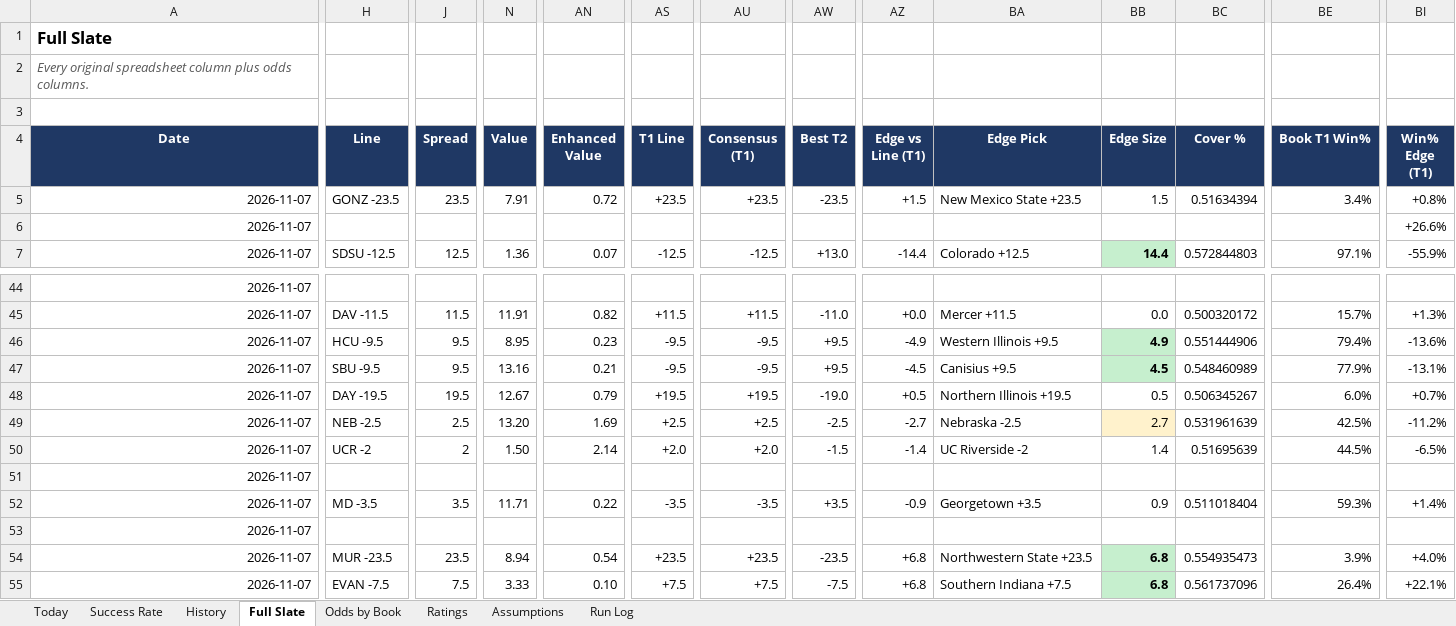
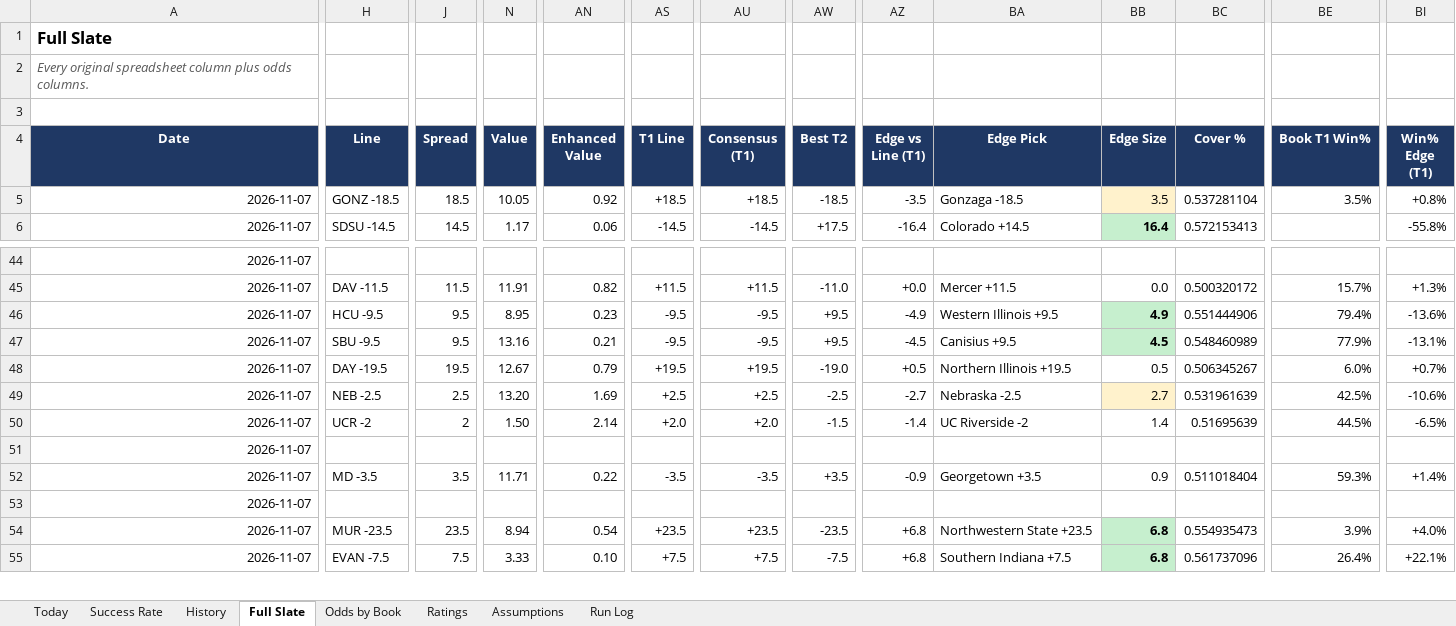
Before and after one commit to coltenmorris/ncaam-model, an Excel workbook: docs/NCAAM_Dashboard.xlsx, sheet Full Slate, drawn as a sheet; only a part is shown, gaps mark what is left out; values as stored, in another font and other column widths than the file's, no borders; removed rows and columns are numbered as before the commit, all else as after; rows hold the shown columns only; the diff covers the shown part only; the diff names each change by its address in the sheet, - before the commit and + after, or states it on an @@ line.

```diff
--- a/docs/NCAAM_Dashboard.xlsx (sheet Full Slate)
+++ b/docs/NCAAM_Dashboard.xlsx (sheet Full Slate)
-H5 (Line): GONZ -23.5
+H5 (Line): GONZ -18.5
-J5 (Spread): 23.5
+J5 (Spread): 18.5
-N5 (Value): 7.91
+N5 (Value): 10.05
-AN5 (Enhanced Value): 0.72
+AN5 (Enhanced Value): 0.92
-AS5 (T1 Line): +23.5
+AS5 (T1 Line): +18.5
-AU5 (Consensus (T1)): +23.5
+AU5 (Consensus (T1)): +18.5
-AW5 (Best T2): -23.5
+AW5 (Best T2): -18.5
-AZ5 (Edge vs Line (T1)): +1.5
+AZ5 (Edge vs Line (T1)): -3.5
-BA5 (Edge Pick): New Mexico State +23.5
+BA5 (Edge Pick): Gonzaga -18.5
-BB5 (Edge Size): 1.5
+BB5 (Edge Size): 3.5
-BB5 fill: none
+BB5 fill: #FFF2CC
-BC5 (Cover %): 0.51634394
+BC5 (Cover %): 0.537281104
-BE5 (Book T1 Win%): 3.4%
+BE5 (Book T1 Win%): 3.5%
-row 6: 2026-11-07 |  |  |  |  |  |  |  |  |  |  |  |  | +26.6%
-H6 (Line): SDSU -12.5
+H6 (Line): SDSU -14.5
-J6 (Spread): 12.5
+J6 (Spread): 14.5
-N6 (Value): 1.36
+N6 (Value): 1.17
-AN6 (Enhanced Value): 0.07
+AN6 (Enhanced Value): 0.06
-AS6 (T1 Line): -12.5
+AS6 (T1 Line): -14.5
-AU6 (Consensus (T1)): -12.5
+AU6 (Consensus (T1)): -14.5
-AW6 (Best T2): +13.0
+AW6 (Best T2): +17.5
-AZ6 (Edge vs Line (T1)): -14.4
+AZ6 (Edge vs Line (T1)): -16.4
-BA6 (Edge Pick): Colorado +12.5
+BA6 (Edge Pick): Colorado +14.5
-BB6 (Edge Size): 14.4
+BB6 (Edge Size): 16.4
-BC6 (Cover %): 0.572844803
+BC6 (Cover %): 0.572153413
-BE6 (Book T1 Win%): 97.1%
+BE6 (Book T1 Win%): (empty)
-BI6 (Win% Edge (T1)): -55.9%
+BI6 (Win% Edge (T1)): -55.8%
-BI49 (Win% Edge (T1)): -11.2%
+BI49 (Win% Edge (T1)): -10.6%
```
Also changed, not shown: 3 added rows, 2 removed rows, 181 edited cells and cell formats elsewhere in this sheet, sheet Today, sheet Odds by Book, sheet Ratings, sheet History, sheet Success Rate, sheet Run Log, 5 other files.
